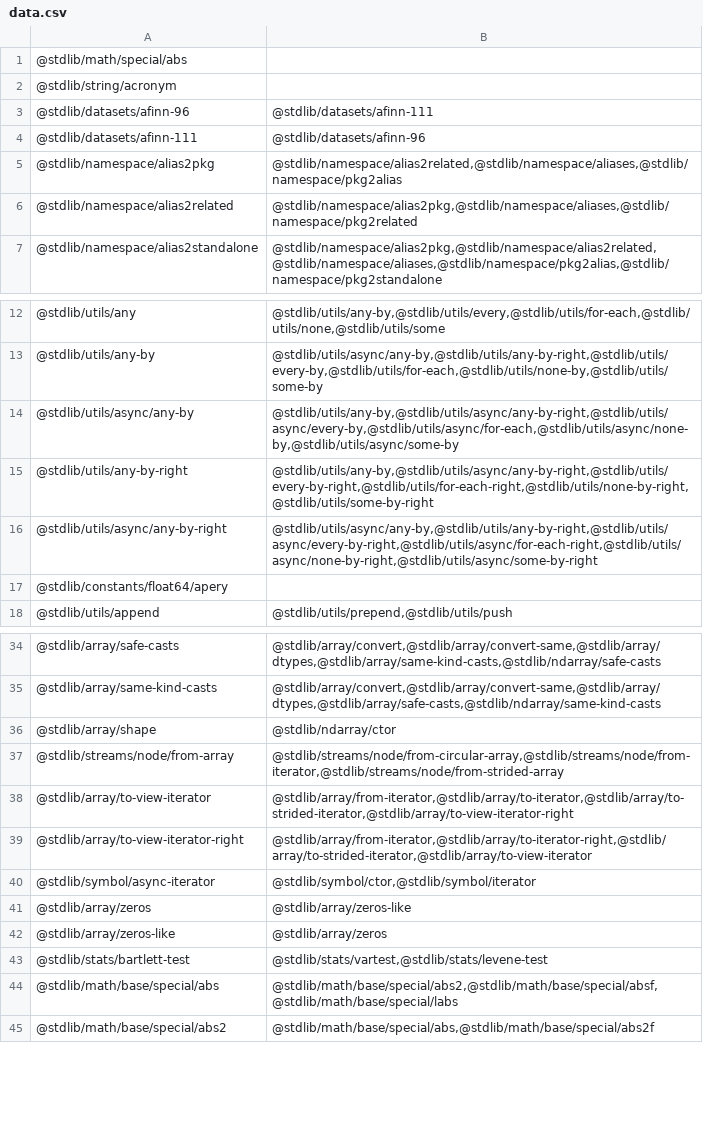
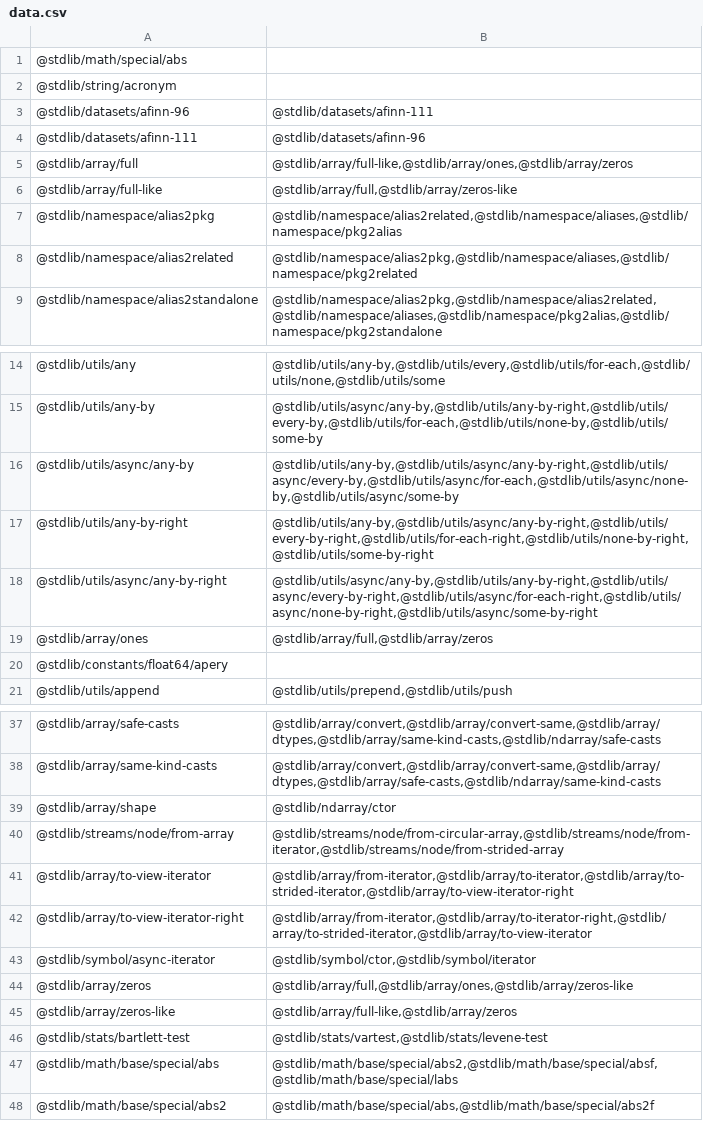
Before and after one commit to stdlib-js/namespace-pkg2related, a CSV file: data/data.csv, drawn as a sheet; only a part is shown, gaps mark what is left out.

```diff
--- a/data/data.csv
+++ b/data/data.csv
@@ -4,2 +4,4 @@
 "@stdlib/datasets/afinn-111","@stdlib/datasets/afinn-96"
+"@stdlib/array/full","@stdlib/array/full-like,@stdlib/array/ones,@stdlib/array/zeros"
+"@stdlib/array/full-like","@stdlib/array/full,@stdlib/array/zeros-like"
 "@stdlib/namespace/alias2pkg","@stdlib/namespace/alias2related,@stdlib/namespace/aliases,@stdlib/namespace/pkg2alias"
@@ -16,2 +18,3 @@
 "@stdlib/utils/async/any-by-right","@stdlib/utils/async/any-by,@stdlib/utils/any-by-right,@stdlib/utils/async/every-by-right,@stdlib/utils/async/for-each-right,@stdlib/utils/async/none-by-right,@stdlib/utils/async/some-by-right"
+"@stdlib/array/ones","@stdlib/array/full,@stdlib/array/zeros"
 "@stdlib/constants/float64/apery",""
@@ -40,4 +43,4 @@
 "@stdlib/symbol/async-iterator","@stdlib/symbol/ctor,@stdlib/symbol/iterator"
-"@stdlib/array/zeros","@stdlib/array/zeros-like"
-"@stdlib/array/zeros-like","@stdlib/array/zeros"
+"@stdlib/array/zeros","@stdlib/array/full,@stdlib/array/ones,@stdlib/array/zeros-like"
+"@stdlib/array/zeros-like","@stdlib/array/full-like,@stdlib/array/zeros"
 "@stdlib/stats/bartlett-test","@stdlib/stats/vartest,@stdlib/stats/levene-test"
```
Also changed, not shown: 1 other file.
